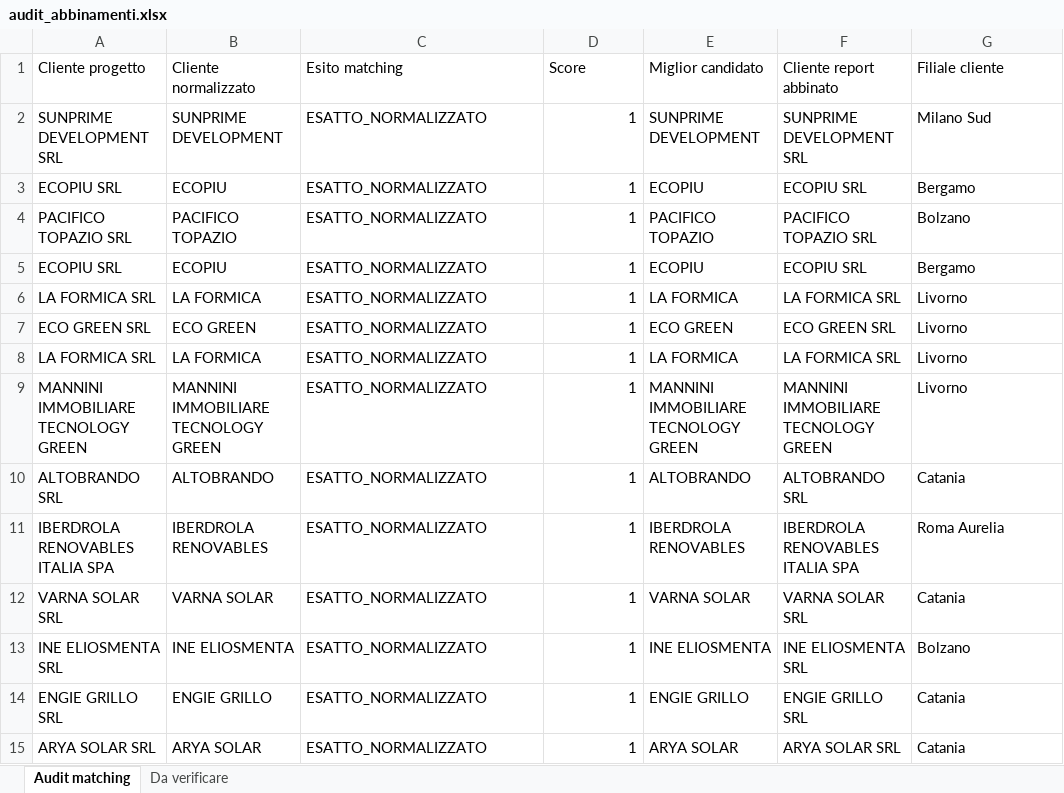
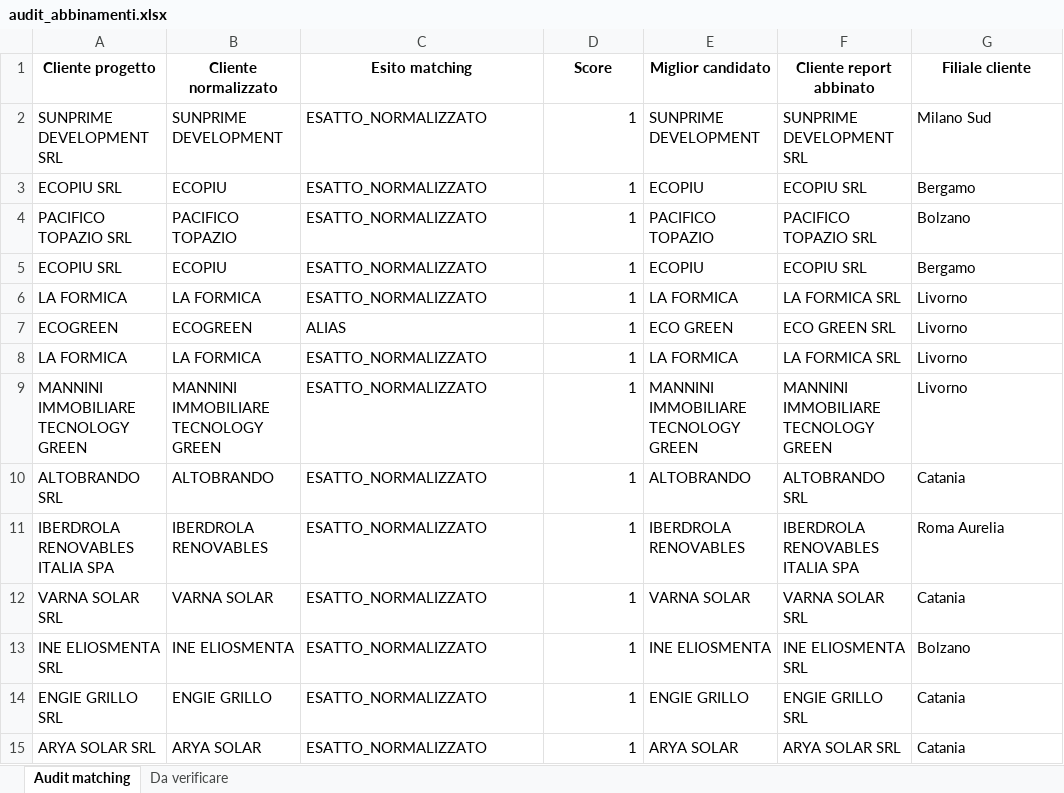
Before and after one commit to EmAnzi3/pv_echarts, an Excel workbook: output/audit_abbinamenti.xlsx, sheet Audit matching, drawn as a sheet; only a part is shown; values as stored, in another font and other column widths than the file's, no borders; the diff names each change by its address in the sheet, - before the commit and + after, or states it on an @@ line.

```diff
--- a/output/audit_abbinamenti.xlsx (sheet Audit matching)
+++ b/output/audit_abbinamenti.xlsx (sheet Audit matching)
@@ A1:G1 bold: off → on, alignment: left → center @@
-A6 (Cliente progetto): LA FORMICA SRL
+A6 (Cliente progetto): LA FORMICA
-A7 (Cliente progetto): ECO GREEN SRL
+A7 (Cliente progetto): ECOGREEN
-B7 (Cliente normalizzato): ECO GREEN
+B7 (Cliente normalizzato): ECOGREEN
-C7 (Esito matching): ESATTO_NORMALIZZATO
+C7 (Esito matching): ALIAS
-A8 (Cliente progetto): LA FORMICA SRL
+A8 (Cliente progetto): LA FORMICA
```
Also changed, not shown: sheet Da verificare, output/Mappa_progetti_clienti_filiali.xlsx, 4 other files.
